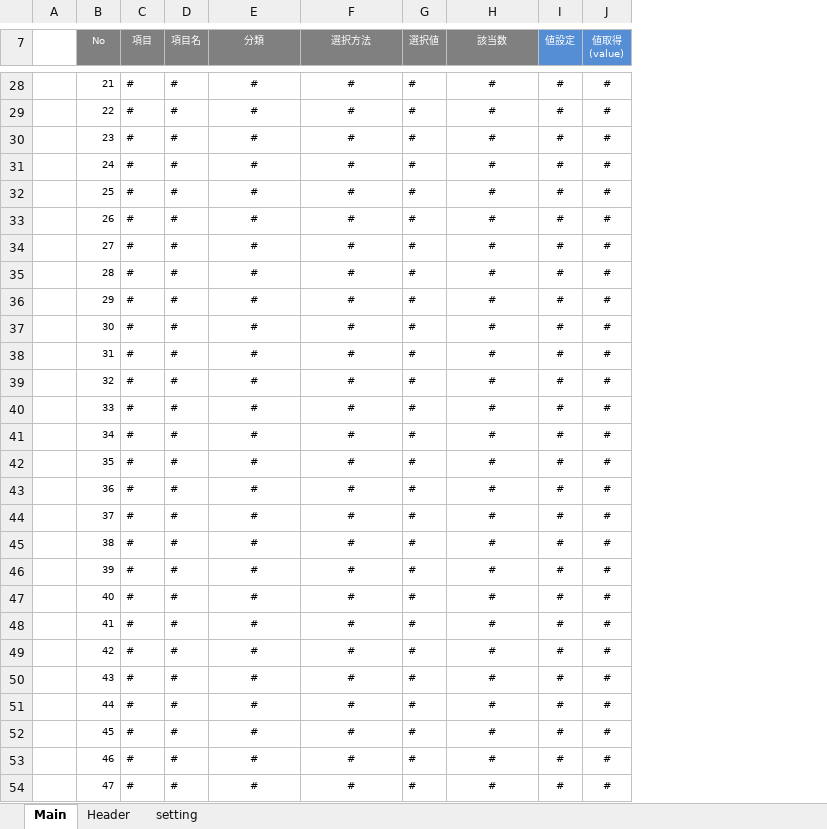
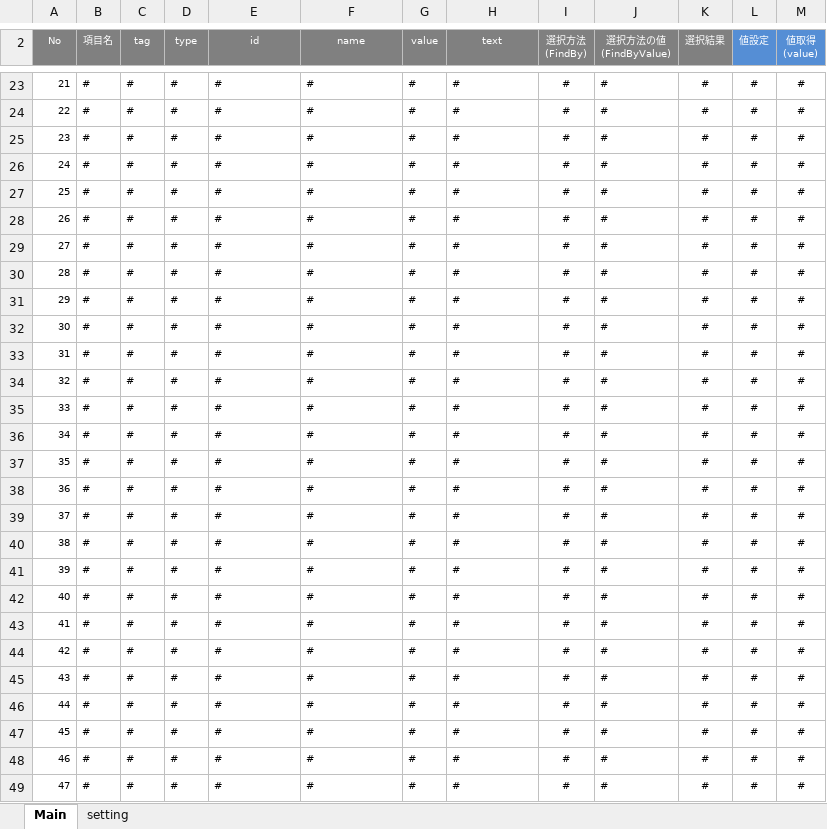
Before and after one commit to around7days/SeleniumBase, an Excel workbook: src/gen/resources/template.xlsx, sheet Main, drawn as a sheet; only a part is shown, gaps mark what is left out; values as stored, in another font and other column widths than the file's, no borders; charts and pictures not drawn; removed rows and columns are numbered as before the commit, all else as after; the diff covers the shown part only; the diff names each change by its address in the sheet, - before the commit and + after, or states it on an @@ line.

```diff
--- a/src/gen/resources/template.xlsx (sheet Main)
+++ b/src/gen/resources/template.xlsx (sheet Main)
-sheet tab: Header
-column A, empty
+column B (項目名), rows 23-49: all #
+column I (選択方法 (FindBy)), rows 23-49: all #
+column J (選択方法の値 (FindByValue)), rows 23-49: all #
+column K (選択結果), rows 23-49: all #
-C2: 項目
+C2: tag
-D2: 項目名
+D2: type
-E2: 分類
+E2: id
-F2: 選択方法
+F2: name
-G2: 選択値
+G2: value
-H2: 該当数
+H2: text
-E23:F49 alignment: center
+E23:F49 alignment: left
-H23:H49 alignment: center
+H23:H49 alignment: left
```
Also changed, not shown: 100 added rows, 5 removed rows, 2 edited cells and cell formats elsewhere in this sheet, sheet setting, formulas that keep their value, charts or pictures, 9 other files.
